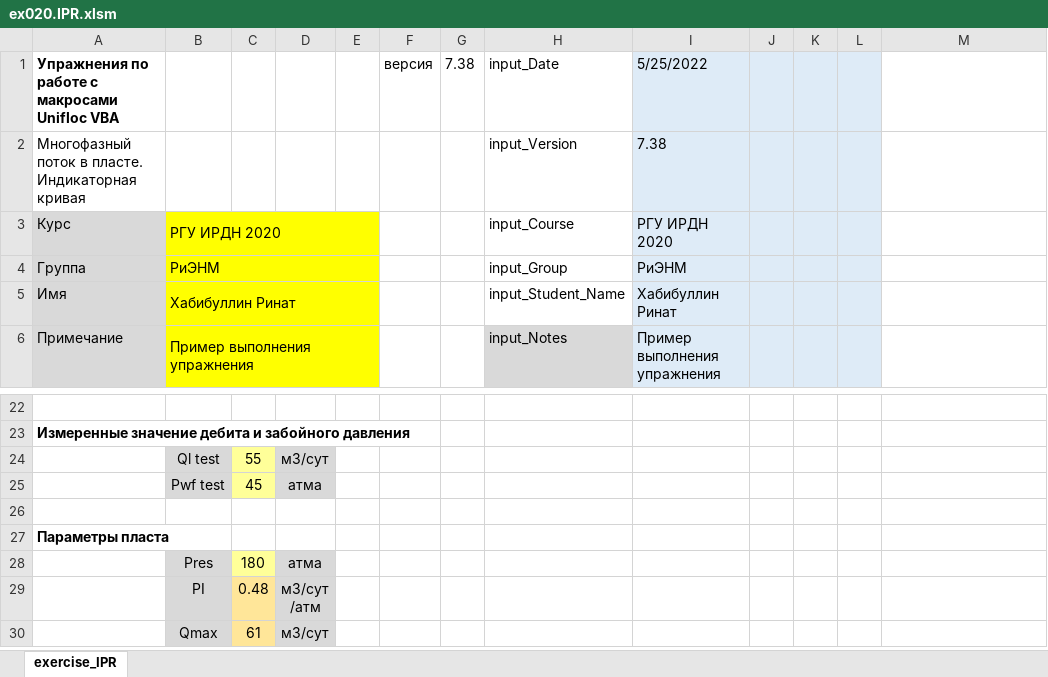
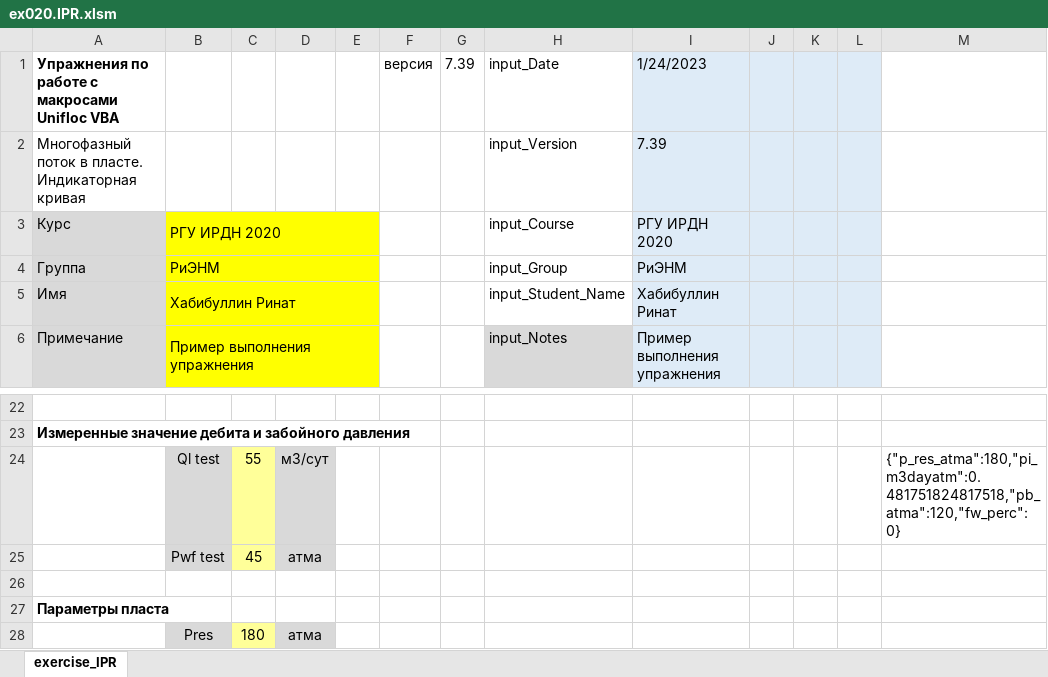
Before and after one commit to unifloc/unifloc_vba, an Excel workbook: examples/ex020.IPR.xlsm, sheet exercise_IPR, drawn as a sheet; only a part is shown, gaps mark what is left out; the shorter side is filled out with more unchanged rows; values as stored, in another font and other column widths than the file's, no borders; charts and pictures not drawn; the diff names each change by its address in the sheet, - before the commit and + after, or states it on an @@ line.

```diff
--- a/examples/ex020.IPR.xlsm (sheet exercise_IPR)
+++ b/examples/ex020.IPR.xlsm (sheet exercise_IPR)
-G1: 7.38
+G1: 7.39
-I1: 5/25/2022
+I1: 1/24/2023
-I2: 7.38
+I2: 7.39
-M24: (empty)
+M24: {"p_res_atma":180,"pi_m3dayatm":0.481751824817518,"pb_atma":120,"fw_perc":0}
```
Also changed, not shown: charts or pictures, examples/ex010.PVT.xlsm, 14 other files.
